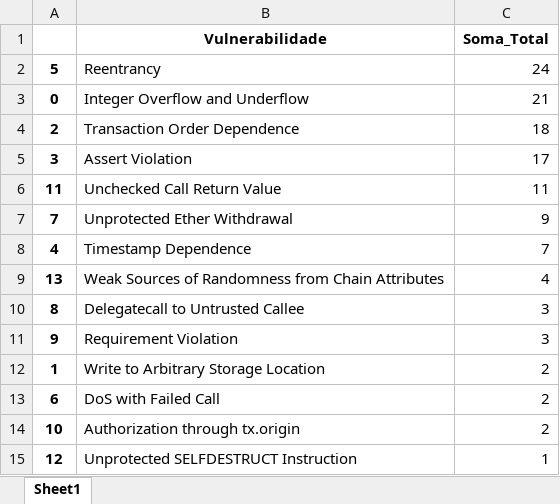
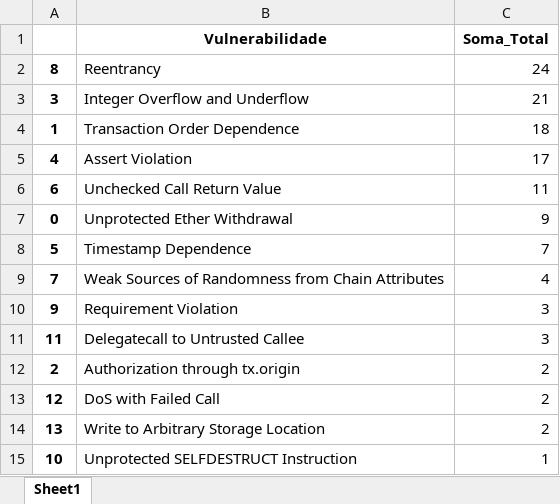
Before and after one commit to drinith/analysis_mestrado, an Excel workbook: mythril/0.24.7_smartbugs-curated/0.24.7_mythril_smartbugs-curated_soma.xlsx, sheet Sheet1, drawn as a sheet; values as stored, in another font and other column widths than the file's, no borders; removed rows and columns are numbered as before the commit, all else as after; the diff names each change by its address in the sheet, - before the commit and + after, or states it on an @@ line.

```diff
--- a/mythril/0.24.7_smartbugs-curated/0.24.7_mythril_smartbugs-curated_soma.xlsx (sheet Sheet1)
+++ b/mythril/0.24.7_smartbugs-curated/0.24.7_mythril_smartbugs-curated_soma.xlsx (sheet Sheet1)
-A2: 5
+A2: 8
-A3: 0
+A3: 3
-A4: 2
+A4: 1
-A5: 3
+A5: 4
-A6: 11
+A6: 6
-A7: 7
+A7: 0
-A8: 4
+A8: 5
-A9: 13
+A9: 7
-row 10: 8 | Delegatecall to Untrusted Callee | 3
-row 12: 1 | Write to Arbitrary Storage Location | 2
+row 11: 11 | Delegatecall to Untrusted Callee | 3
+row 12: 2 | Authorization through tx.origin | 2
-A13: 6
+A13: 12
+row 14: 13 | Write to Arbitrary Storage Location | 2
-B15 (Vulnerabilidade): Authorization through tx.origin
+B15 (Vulnerabilidade): Unprotected SELFDESTRUCT Instruction
-C15 (Soma_Total): 2
+C15 (Soma_Total): 1
-row 15: 12 | Unprotected SELFDESTRUCT Instruction | 1
```
Also changed, not shown: mythril/0.24.7_smartbugs-curated/acurado.xlsx, mythril/0.24.7_smartbugs-curated/results/resultado.xlsx, 13 other files.
